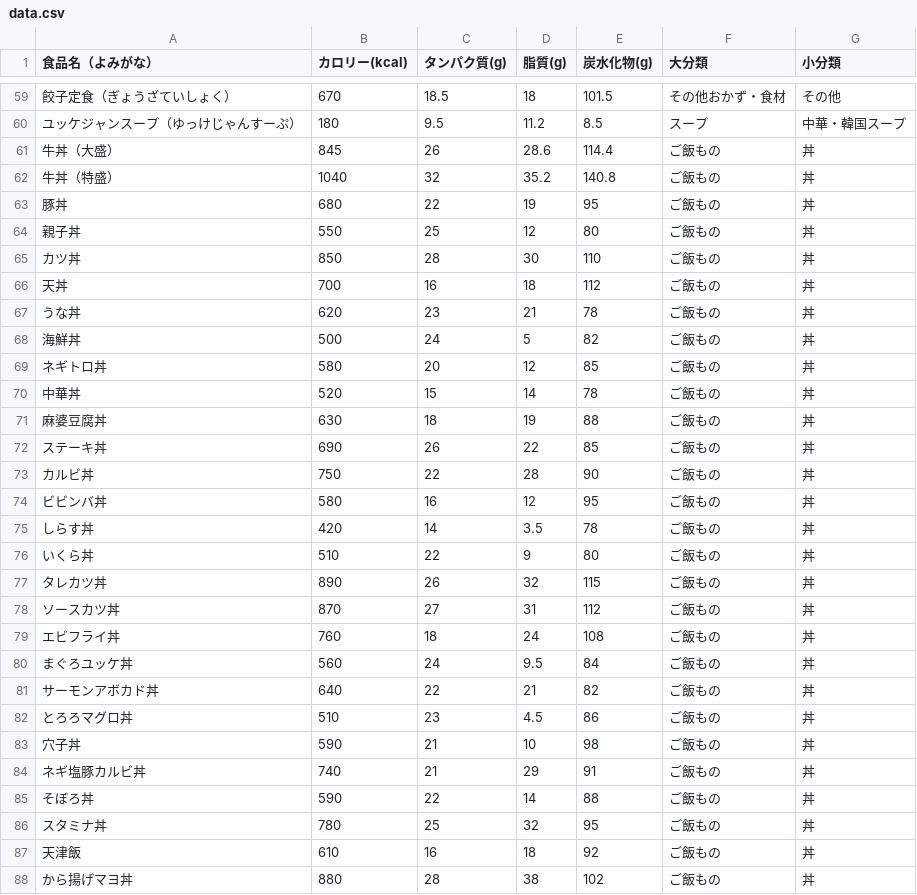
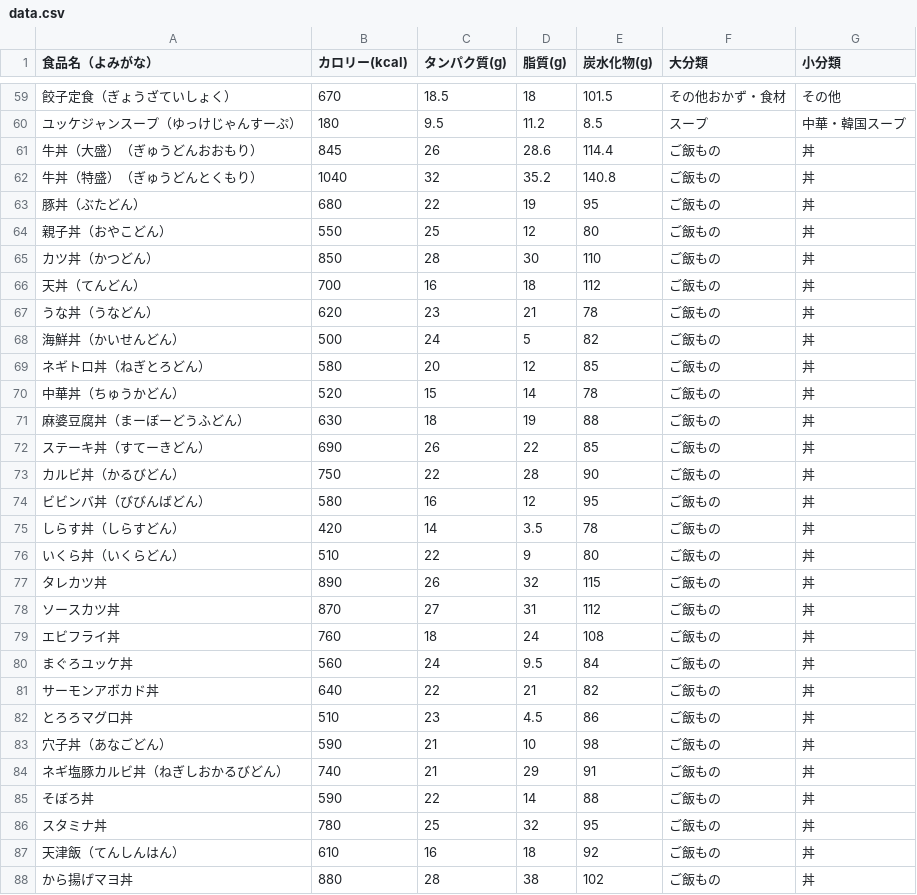
Before and after one commit to masazumikudou/pfc-counter, a CSV file: data.csv, drawn as a sheet; only a part is shown, gaps mark what is left out; the diff covers the shown part only.

Commit message:
Update data.csv

```diff
--- a/data.csv
+++ b/data.csv
@@ -60,18 +60,18 @@
 ユッケジャンスープ（ゆっけじゃんすーぷ）,180,9.5,11.2,8.5,スープ,中華・韓国スープ
-牛丼（大盛）,845,26,28.6,114.4,ご飯もの,丼
-牛丼（特盛）,1040,32,35.2,140.8,ご飯もの,丼
-豚丼,680,22,19,95,ご飯もの,丼
-親子丼,550,25,12,80,ご飯もの,丼
-カツ丼,850,28,30,110,ご飯もの,丼
-天丼,700,16,18,112,ご飯もの,丼
-うな丼,620,23,21,78,ご飯もの,丼
-海鮮丼,500,24,5,82,ご飯もの,丼
-ネギトロ丼,580,20,12,85,ご飯もの,丼
-中華丼,520,15,14,78,ご飯もの,丼
-麻婆豆腐丼,630,18,19,88,ご飯もの,丼
-ステーキ丼,690,26,22,85,ご飯もの,丼
-カルビ丼,750,22,28,90,ご飯もの,丼
-ビビンバ丼,580,16,12,95,ご飯もの,丼
-しらす丼,420,14,3.5,78,ご飯もの,丼
-いくら丼,510,22,9,80,ご飯もの,丼
+牛丼（大盛）（ぎゅうどんおおもり）,845,26,28.6,114.4,ご飯もの,丼
+牛丼（特盛）（ぎゅうどんとくもり）,1040,32,35.2,140.8,ご飯もの,丼
+豚丼（ぶたどん）,680,22,19,95,ご飯もの,丼
+親子丼（おやこどん）,550,25,12,80,ご飯もの,丼
+カツ丼（かつどん）,850,28,30,110,ご飯もの,丼
+天丼（てんどん）,700,16,18,112,ご飯もの,丼
+うな丼（うなどん）,620,23,21,78,ご飯もの,丼
+海鮮丼（かいせんどん）,500,24,5,82,ご飯もの,丼
+ネギトロ丼（ねぎとろどん）,580,20,12,85,ご飯もの,丼
+中華丼（ちゅうかどん）,520,15,14,78,ご飯もの,丼
+麻婆豆腐丼（まーぼーどうふどん）,630,18,19,88,ご飯もの,丼
+ステーキ丼（すてーきどん）,690,26,22,85,ご飯もの,丼
+カルビ丼（かるびどん）,750,22,28,90,ご飯もの,丼
+ビビンバ丼（びびんばどん）,580,16,12,95,ご飯もの,丼
+しらす丼（しらすどん）,420,14,3.5,78,ご飯もの,丼
+いくら丼（いくらどん）,510,22,9,80,ご飯もの,丼
 タレカツ丼,890,26,32,115,ご飯もの,丼
@@ -82,7 +82,7 @@
 とろろマグロ丼,510,23,4.5,86,ご飯もの,丼
-穴子丼,590,21,10,98,ご飯もの,丼
-ネギ塩豚カルビ丼,740,21,29,91,ご飯もの,丼
+穴子丼（あなごどん）,590,21,10,98,ご飯もの,丼
+ネギ塩豚カルビ丼（ねぎしおかるびどん）,740,21,29,91,ご飯もの,丼
 そぼろ丼,590,22,14,88,ご飯もの,丼
 スタミナ丼,780,25,32,95,ご飯もの,丼
-天津飯,610,16,18,92,ご飯もの,丼
+天津飯（てんしんはん）,610,16,18,92,ご飯もの,丼
 から揚げマヨ丼,880,28,38,102,ご飯もの,丼
```
Also changed, not shown: 27 edited cells elsewhere in this file.
